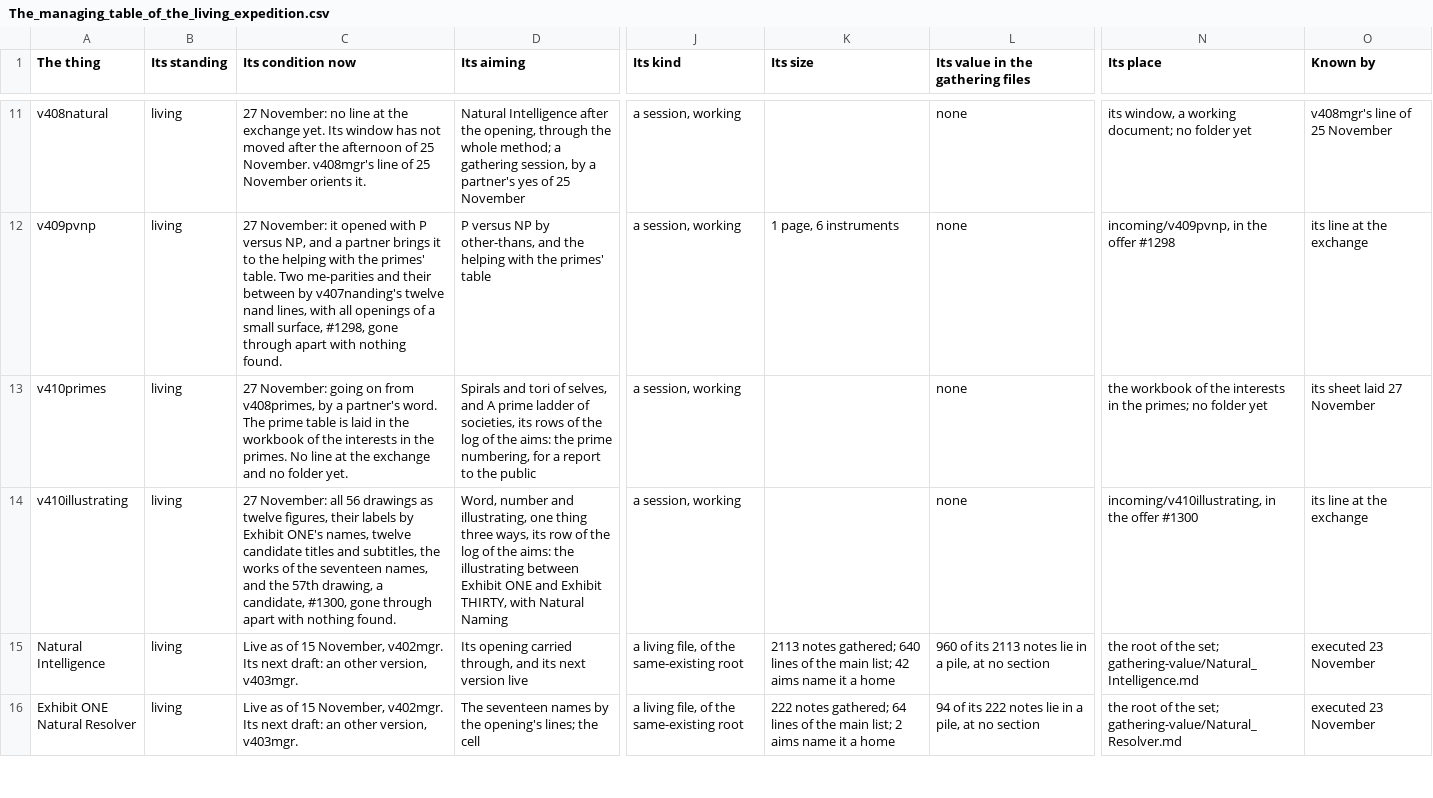
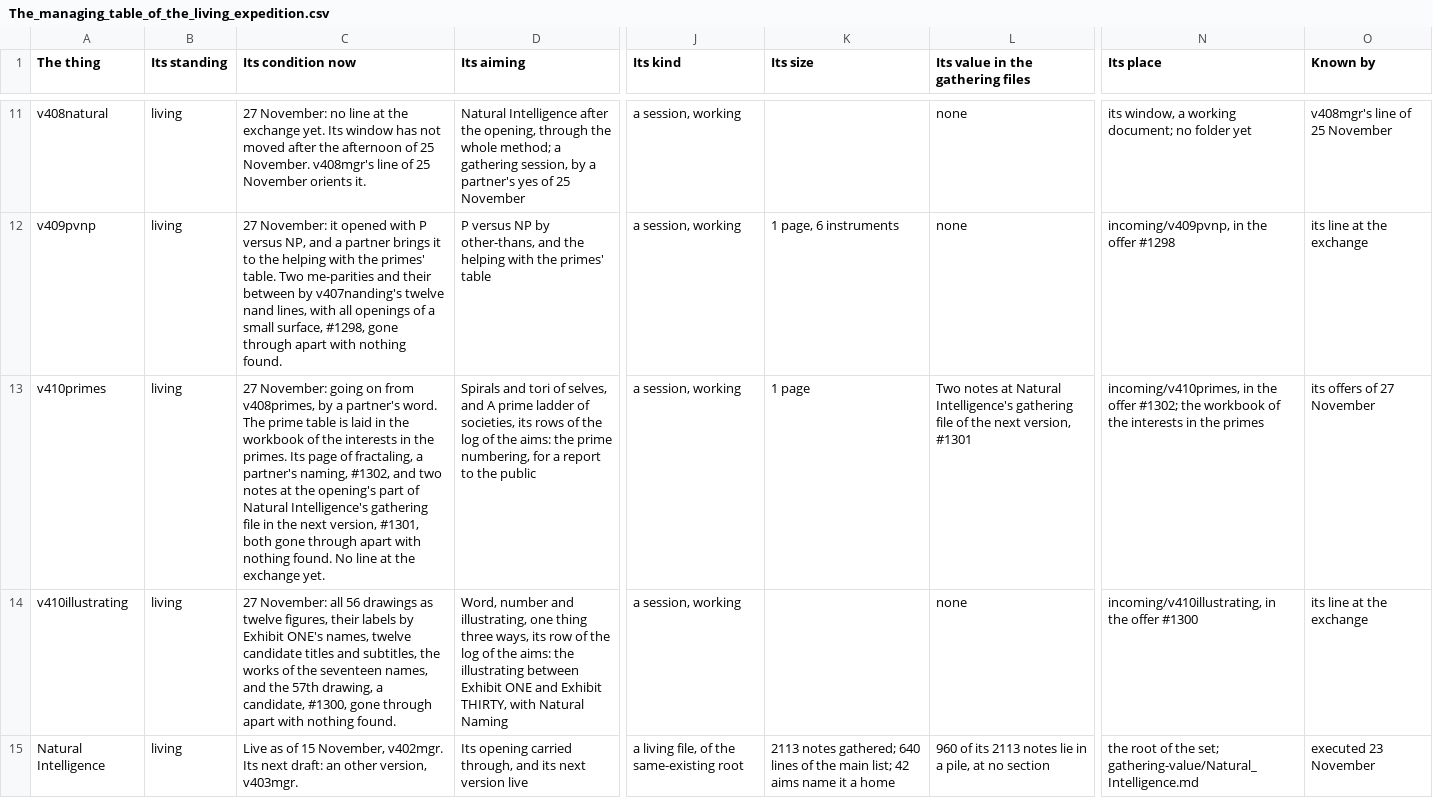
Before and after one commit to chris-j-handel/corus, a CSV file: incoming/v409mgr/The_managing_table_of_the_living_expedition.csv, drawn as a sheet; only a part is shown, gaps mark what is left out; the shorter side is filled out with more unchanged rows; the diff names each change by its address in the sheet, - before the commit and + after, or states it on an @@ line.

```diff
--- a/incoming/v409mgr/The_managing_table_of_the_living_expedition.csv
+++ b/incoming/v409mgr/The_managing_table_of_the_living_expedition.csv
-C13 (Its condition now): …the primes. No line at the exchange and no folder yet.
+C13 (Its condition now): …the primes. Its page of fractaling, a partner's naming, #1302, and two notes at the opening's part of Natural Intelligence's gathering file in the next version, #1301, both gone through apart with nothing found. No line at the exchange yet.
-K13 (Its size): (empty)
+K13 (Its size): 1 page
-L13 (Its value in the gathering files): none
+L13 (Its value in the gathering files): Two notes at Natural Intelligence's gathering file of the next version, #1301
-N13 (Its place): the workbook of the interests in the primes; no folder yet
+N13 (Its place): incoming/v410primes, in the offer #1302; the workbook of the interests in the primes
-O13 (Known by): its sheet laid 27 November
+O13 (Known by): its offers of 27 November
```
Also changed, not shown: 1 other file.
